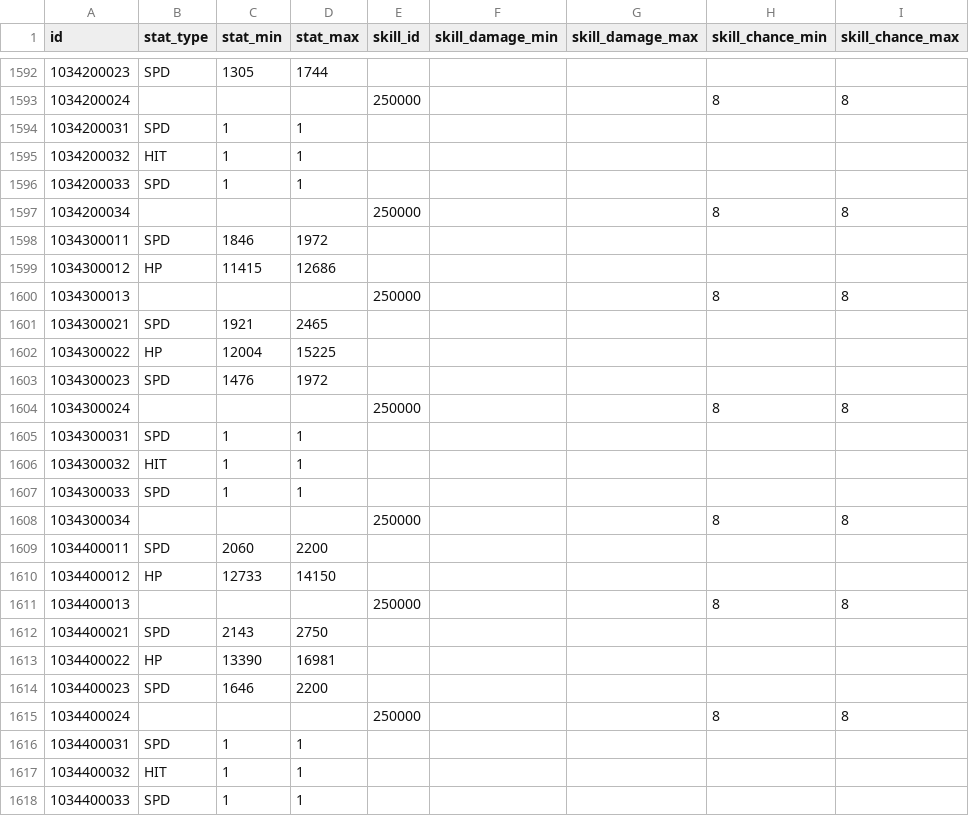
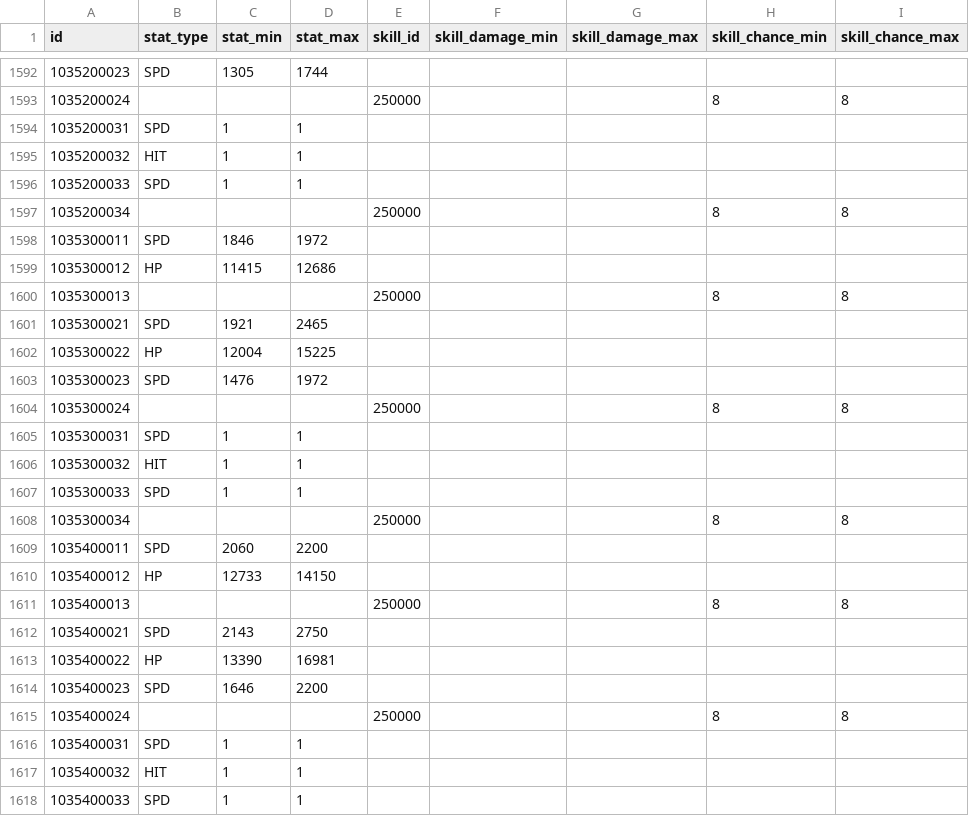
Before and after one commit to planetarium/lib9c, a CSV file: Lib9c/TableCSV/Item/EquipmentItemOptionSheet.csv, drawn as a sheet; only a part is shown, gaps mark what is left out; the diff covers the shown part only.

```diff
--- a/Lib9c/TableCSV/Item/EquipmentItemOptionSheet.csv
+++ b/Lib9c/TableCSV/Item/EquipmentItemOptionSheet.csv
@@ -1592,27 +1592,27 @@ id,stat_type,stat_min,stat_max,skill_id,skill_damage_min,skill_damage_max,skill_
-1034200023,SPD,1305,1744,,,,,
-1034200024,,,,250000,,,8,8
-1034200031,SPD,1,1,,,,,
-1034200032,HIT,1,1,,,,,
-1034200033,SPD,1,1,,,,,
-1034200034,,,,250000,,,8,8
-1034300011,SPD,1846,1972,,,,,
-1034300012,HP,11415,12686,,,,,
-1034300013,,,,250000,,,8,8
-1034300021,SPD,1921,2465,,,,,
-1034300022,HP,12004,15225,,,,,
-1034300023,SPD,1476,1972,,,,,
-1034300024,,,,250000,,,8,8
-1034300031,SPD,1,1,,,,,
-1034300032,HIT,1,1,,,,,
-1034300033,SPD,1,1,,,,,
-1034300034,,,,250000,,,8,8
-1034400011,SPD,2060,2200,,,,,
-1034400012,HP,12733,14150,,,,,
-1034400013,,,,250000,,,8,8
-1034400021,SPD,2143,2750,,,,,
-1034400022,HP,13390,16981,,,,,
-1034400023,SPD,1646,2200,,,,,
-1034400024,,,,250000,,,8,8
-1034400031,SPD,1,1,,,,,
-1034400032,HIT,1,1,,,,,
-1034400033,SPD,1,1,,,,,
+1035200023,SPD,1305,1744,,,,,
+1035200024,,,,250000,,,8,8
+1035200031,SPD,1,1,,,,,
+1035200032,HIT,1,1,,,,,
+1035200033,SPD,1,1,,,,,
+1035200034,,,,250000,,,8,8
+1035300011,SPD,1846,1972,,,,,
+1035300012,HP,11415,12686,,,,,
+1035300013,,,,250000,,,8,8
+1035300021,SPD,1921,2465,,,,,
+1035300022,HP,12004,15225,,,,,
+1035300023,SPD,1476,1972,,,,,
+1035300024,,,,250000,,,8,8
+1035300031,SPD,1,1,,,,,
+1035300032,HIT,1,1,,,,,
+1035300033,SPD,1,1,,,,,
+1035300034,,,,250000,,,8,8
+1035400011,SPD,2060,2200,,,,,
+1035400012,HP,12733,14150,,,,,
+1035400013,,,,250000,,,8,8
+1035400021,SPD,2143,2750,,,,,
+1035400022,HP,13390,16981,,,,,
+1035400023,SPD,1646,2200,,,,,
+1035400024,,,,250000,,,8,8
+1035400031,SPD,1,1,,,,,
+1035400032,HIT,1,1,,,,,
+1035400033,SPD,1,1,,,,,
```
Also changed, not shown: 83 edited cells elsewhere in this file, Lib9c/TableCSV/Item/EquipmentItemSubRecipeSheetV2.csv.
